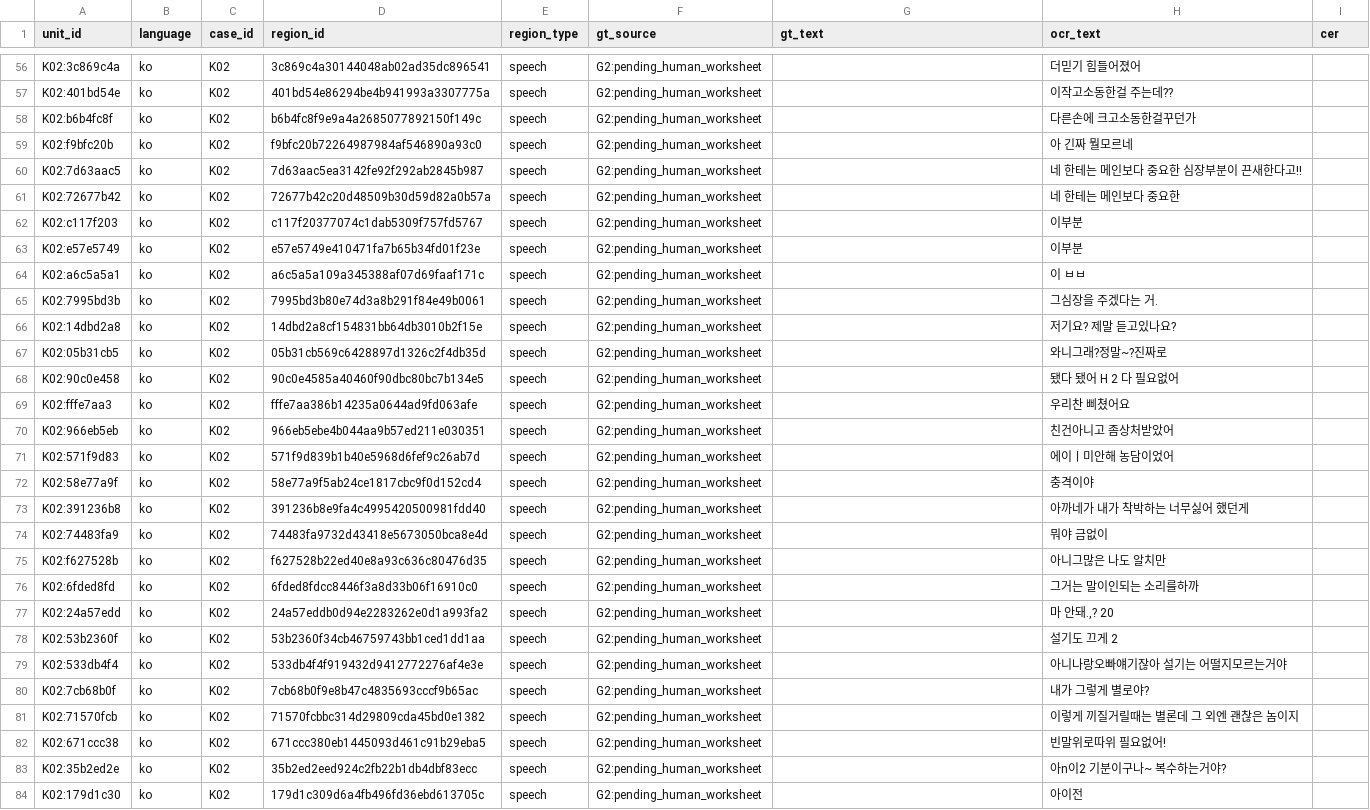
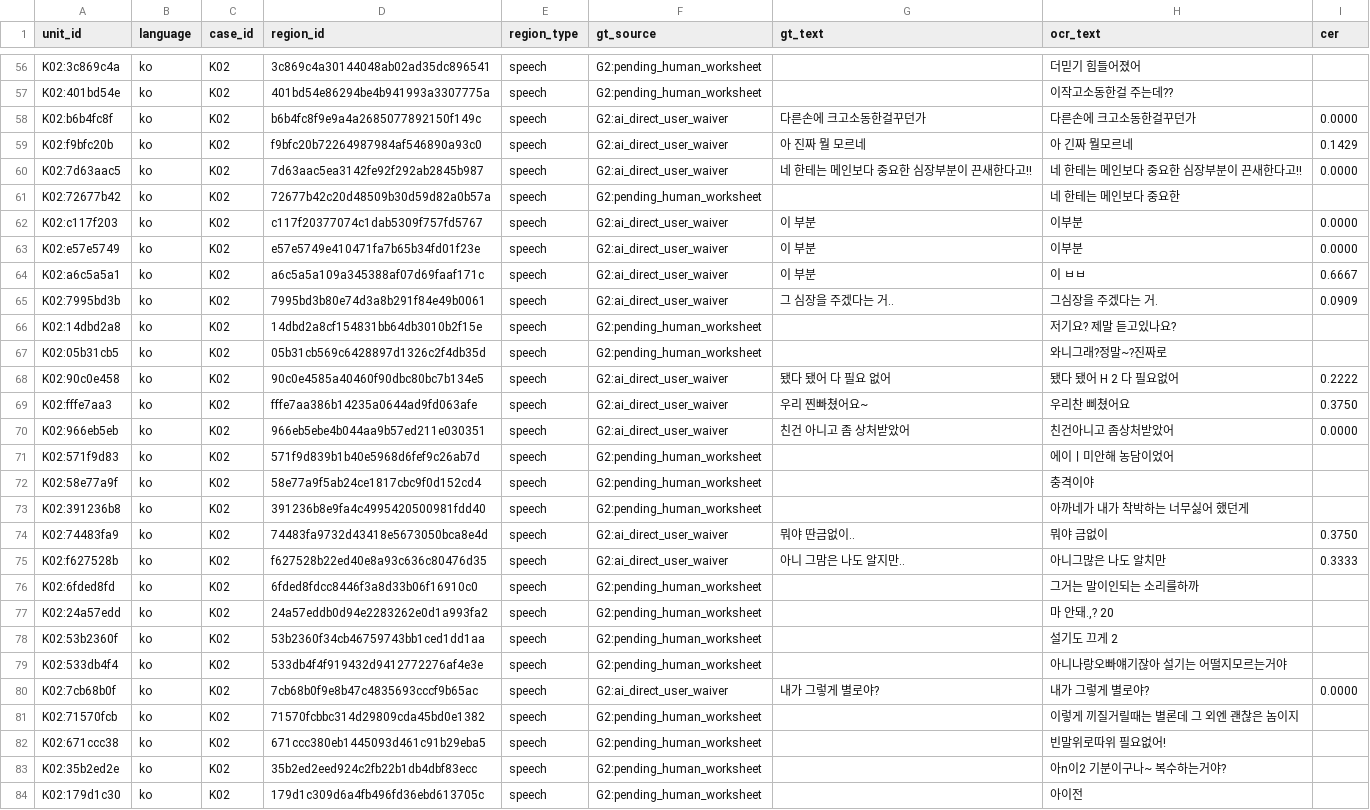
Before and after one commit to peakwheat-pixel/New-Manga, a CSV file: verification/M2-TA3-B/phase2/ko-rerun/ocr/cer-regions.csv, drawn as a sheet; only a part is shown, gaps mark what is left out; the diff covers the shown part only.

Commit message:
chore(K02 GT): 用户批准进行2（2026-10-04，含 K02 剩余 43 行 GT，免审口径沿用同日「直接提交」）——ko-rerun cer-regions.csv 第 51-93 行（43 行）GT 视觉直读终态 gt_source=G2:ai_direct_user_waiver+CER 复算（median 0.0909/mean 0.1881/零错误 41.9%，手写体 ko 显著难于印刷 ja=与 ja 表 86% 对照如实登记）；25 行 norm-diff（装饰花叶 '< eee' 幻觉、H2 幻觉、진짜≠긴짜、갑자기≠갑차기、스크림≠스크링、아니~≠아니야 等）；18 行低置信（이 부분 同徽章×3/단일 글자/찐빠）如实登记；前 50 行 agent draft 33a606d4 保持 draft 不动

```diff
--- a/verification/M2-TA3-B/phase2/ko-rerun/ocr/cer-regions.csv
+++ b/verification/M2-TA3-B/phase2/ko-rerun/ocr/cer-regions.csv
@@ -57,15 +57,15 @@ unit_id,language,case_id,region_id,region_type,gt_source,gt_text,ocr_text,cer
 "K02:401bd54e","ko","K02","401bd54e86294be4b941993a3307775a","speech","G2:pending_human_worksheet","","이작고소동한걸 주는데??",""
-"K02:b6b4fc8f","ko","K02","b6b4fc8f9e9a4a2685077892150f149c","speech","G2:pending_human_worksheet","","다른손에 크고소동한걸꾸던가",""
-"K02:f9bfc20b","ko","K02","f9bfc20b72264987984af546890a93c0","speech","G2:pending_human_worksheet","","아 긴짜 뭘모르네",""
-"K02:7d63aac5","ko","K02","7d63aac5ea3142fe92f292ab2845b987","speech","G2:pending_human_worksheet","","네 한테는 메인보다 중요한 심장부분이 끈새한다고!!",""
+"K02:b6b4fc8f","ko","K02","b6b4fc8f9e9a4a2685077892150f149c","speech","G2:ai_direct_user_waiver","다른손에 크고소동한걸꾸던가","다른손에 크고소동한걸꾸던가","0.0000"
+"K02:f9bfc20b","ko","K02","f9bfc20b72264987984af546890a93c0","speech","G2:ai_direct_user_waiver","아 진짜 뭘 모르네","아 긴짜 뭘모르네","0.1429"
+"K02:7d63aac5","ko","K02","7d63aac5ea3142fe92f292ab2845b987","speech","G2:ai_direct_user_waiver","네 한테는 메인보다 중요한 심장부분이 끈새한다고!!","네 한테는 메인보다 중요한 심장부분이 끈새한다고!!","0.0000"
 "K02:72677b42","ko","K02","72677b42c20d48509b30d59d82a0b57a","speech","G2:pending_human_worksheet","","네 한테는 메인보다 중요한",""
-"K02:c117f203","ko","K02","c117f20377074c1dab5309f757fd5767","speech","G2:pending_human_worksheet","","이부분",""
-"K02:e57e5749","ko","K02","e57e5749e410471fa7b65b34fd01f23e","speech","G2:pending_human_worksheet","","이부분",""
-"K02:a6c5a5a1","ko","K02","a6c5a5a109a345388af07d69faaf171c","speech","G2:pending_human_worksheet","","이 ㅂㅂ",""
-"K02:7995bd3b","ko","K02","7995bd3b80e74d3a8b291f84e49b0061","speech","G2:pending_human_worksheet","","그심장을 주겠다는 거.",""
+"K02:c117f203","ko","K02","c117f20377074c1dab5309f757fd5767","speech","G2:ai_direct_user_waiver","이 부분","이부분","0.0000"
+"K02:e57e5749","ko","K02","e57e5749e410471fa7b65b34fd01f23e","speech","G2:ai_direct_user_waiver","이 부분","이부분","0.0000"
+"K02:a6c5a5a1","ko","K02","a6c5a5a109a345388af07d69faaf171c","speech","G2:ai_direct_user_waiver","이 부분","이 ㅂㅂ","0.6667"
+"K02:7995bd3b","ko","K02","7995bd3b80e74d3a8b291f84e49b0061","speech","G2:ai_direct_user_waiver","그 심장을 주겠다는 거..","그심장을 주겠다는 거.","0.0909"
 "K02:14dbd2a8","ko","K02","14dbd2a8cf154831bb64db3010b2f15e","speech","G2:pending_human_worksheet","","저기요? 제말 듣고있나요?",""
 "K02:05b31cb5","ko","K02","05b31cb569c6428897d1326c2f4db35d","speech","G2:pending_human_worksheet","","와니그래?정말~?진짜로",""
-"K02:90c0e458","ko","K02","90c0e4585a40460f90dbc80bc7b134e5","speech","G2:pending_human_worksheet","","됐다 됐어 H 2 다 필요없어",""
-"K02:fffe7aa3","ko","K02","fffe7aa386b14235a0644ad9fd063afe","speech","G2:pending_human_worksheet","","우리찬 삐쳤어요",""
-"K02:966eb5eb","ko","K02","966eb5ebe4b044aa9b57ed211e030351","speech","G2:pending_human_worksheet","","친건아니고 좀상처받았어",""
+"K02:90c0e458","ko","K02","90c0e4585a40460f90dbc80bc7b134e5","speech","G2:ai_direct_user_waiver","됐다 됐어 다 필요 없어","됐다 됐어 H 2 다 필요없어","0.2222"
+"K02:fffe7aa3","ko","K02","fffe7aa386b14235a0644ad9fd063afe","speech","G2:ai_direct_user_waiver","우리 찐빠쳤어요~","우리찬 삐쳤어요","0.3750"
+"K02:966eb5eb","ko","K02","966eb5ebe4b044aa9b57ed211e030351","speech","G2:ai_direct_user_waiver","친건 아니고 좀 상처받았어","친건아니고 좀상처받았어","0.0000"
 "K02:571f9d83","ko","K02","571f9d839b1b40e5968d6fef9c26ab7d","speech","G2:pending_human_worksheet","","에이ㅣ미안해 농담이었어",""
@@ -73,4 +73,4 @@ unit_id,language,case_id,region_id,region_type,gt_source,gt_text,ocr_text,cer
 "K02:391236b8","ko","K02","391236b8e9fa4c4995420500981fdd40","speech","G2:pending_human_worksheet","","아까네가 내가 착박하는 너무싫어 했던게",""
-"K02:74483fa9","ko","K02","74483fa9732d43418e5673050bca8e4d","speech","G2:pending_human_worksheet","","뭐야 금없이",""
-"K02:f627528b","ko","K02","f627528b22ed40e8a93c636c80476d35","speech","G2:pending_human_worksheet","","아니그많은 나도 알치만",""
+"K02:74483fa9","ko","K02","74483fa9732d43418e5673050bca8e4d","speech","G2:ai_direct_user_waiver","뭐야 딴금없이..","뭐야 금없이","0.3750"
+"K02:f627528b","ko","K02","f627528b22ed40e8a93c636c80476d35","speech","G2:ai_direct_user_waiver","아니 그맘은 나도 알지만..","아니그많은 나도 알치만","0.3333"
 "K02:6fded8fd","ko","K02","6fded8fdcc8446f3a8d33b06f16910c0","speech","G2:pending_human_worksheet","","그거는 말이인되는 소리를하까",""
@@ -79,3 +79,3 @@ unit_id,language,case_id,region_id,region_type,gt_source,gt_text,ocr_text,cer
 "K02:533db4f4","ko","K02","533db4f4f919432d9412772276af4e3e","speech","G2:pending_human_worksheet","","아니나랑오빠얘기잖아 설기는 어떨지모르는거야",""
-"K02:7cb68b0f","ko","K02","7cb68b0f9e8b47c4835693cccf9b65ac","speech","G2:pending_human_worksheet","","내가 그렇게 별로야?",""
+"K02:7cb68b0f","ko","K02","7cb68b0f9e8b47c4835693cccf9b65ac","speech","G2:ai_direct_user_waiver","내가 그렇게 별로야?","내가 그렇게 별로야?","0.0000"
 "K02:71570fcb","ko","K02","71570fcbbc314d29809cda45bd0e1382","speech","G2:pending_human_worksheet","","이렇게 끼질거릴때는 별론데 그 외엔 괜찮은 놈이지",""
```
Also changed, not shown: 90 edited cells elsewhere in this file, 1 other file.
